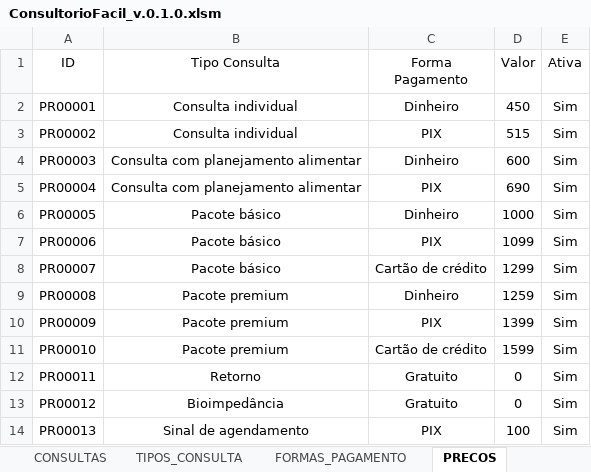
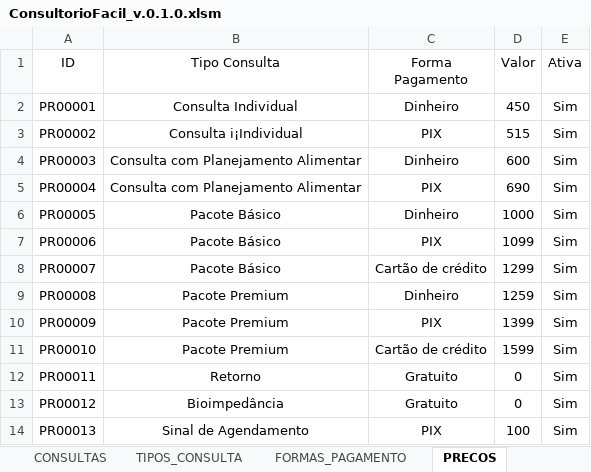
Before and after one commit to leonardo-dsl/ConsultorioFacil, an Excel workbook: Excel/ConsultorioFacil_v.0.1.0.xlsm, sheet PRECOS, drawn as a sheet; values as stored, in another font and other column widths than the file's, no borders; table styles not drawn; the diff names each change by its address in the sheet, - before the commit and + after, or states it on an @@ line.

```diff
--- a/Excel/ConsultorioFacil_v.0.1.0.xlsm (sheet PRECOS)
+++ b/Excel/ConsultorioFacil_v.0.1.0.xlsm (sheet PRECOS)
-B2 (Tipo Consulta): Consulta individual
+B2 (Tipo Consulta): Consulta Individual
-B3 (Tipo Consulta): Consulta individual
+B3 (Tipo Consulta): Consulta i¡Individual
-B4:B5 (Tipo Consulta): Consulta com planejamento alimentar
+B4:B5 (Tipo Consulta): Consulta com Planejamento Alimentar
-B6:B8 (Tipo Consulta): Pacote básico
+B6:B8 (Tipo Consulta): Pacote Básico
-B9:B11 (Tipo Consulta): Pacote premium
+B9:B11 (Tipo Consulta): Pacote Premium
-B14 (Tipo Consulta): Sinal de agendamento
+B14 (Tipo Consulta): Sinal de Agendamento
```
Also changed, not shown: sheet CONSULTAS, sheet TIPOS_CONSULTA, sheet PLANOS_ATIVOS, sheet PACIENTES.
